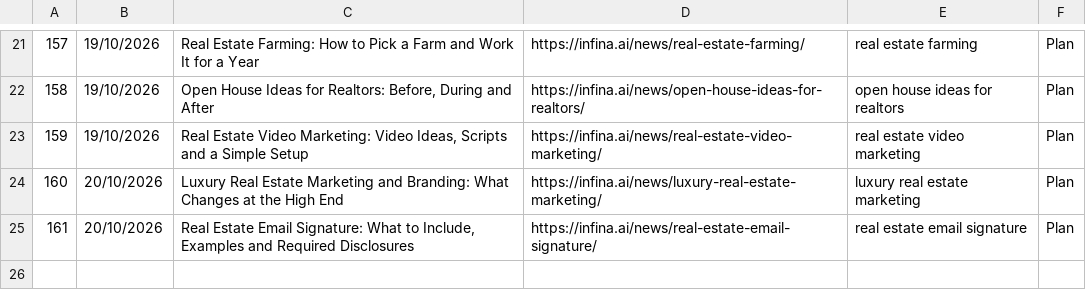
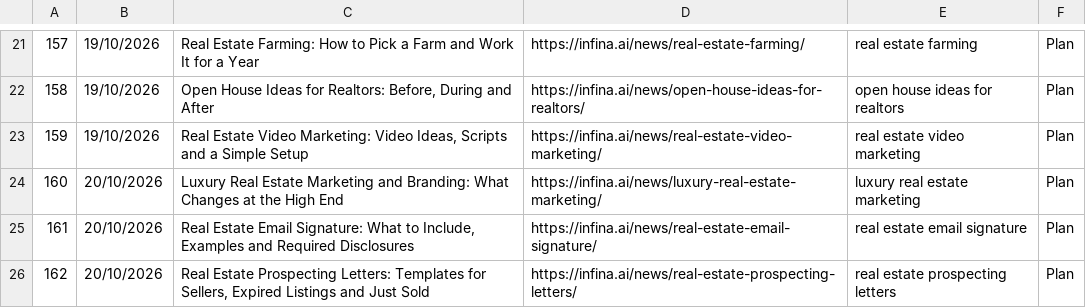
Before and after one commit to infinaqnhat/Web-Infina-AI, a TSV file: wordpress-mcp/references/files/tracker-rows-cum9.tsv, drawn as a sheet; only a part is shown, gaps mark what is left out; the diff names each change by its address in the sheet, - before the commit and + after, or states it on an @@ line.

```diff
--- a/wordpress-mcp/references/files/tracker-rows-cum9.tsv
+++ b/wordpress-mcp/references/files/tracker-rows-cum9.tsv
+row 26: 162 | 20/10/2026 | Real Estate Prospecting Letters: Templates for Sellers, Expired Listings and Just Sold | https://infina.ai/news/real-estate-prospecting-letters/ | real estate prospecting letters | Plan
```
Also changed, not shown: 4 other files.
